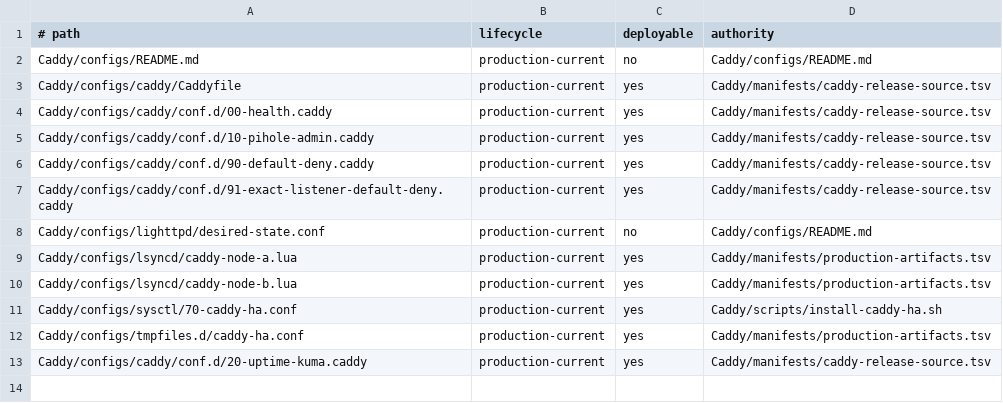
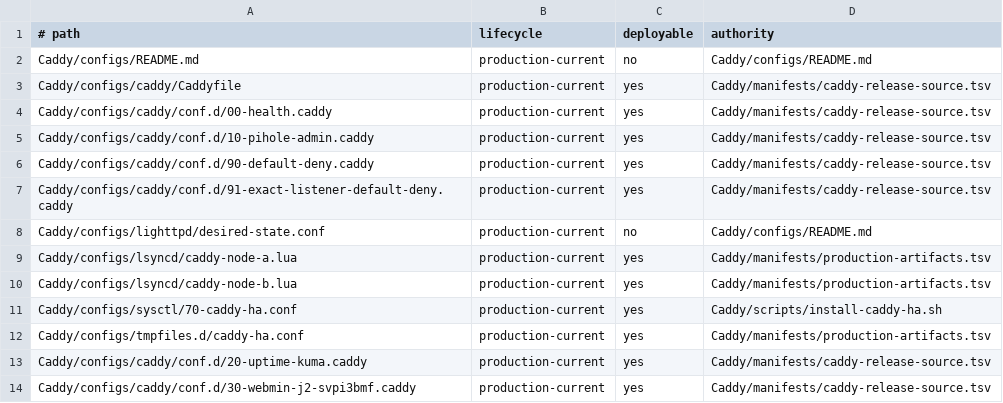
Before and after one commit to Racerx323/homelab-server-configs, a TSV file: Caddy/manifests/config-lifecycle.tsv, drawn as a sheet; the diff names each change by its address in the sheet, - before the commit and + after, or states it on an @@ line.

```diff
--- a/Caddy/manifests/config-lifecycle.tsv
+++ b/Caddy/manifests/config-lifecycle.tsv
+row 14: Caddy/configs/caddy/conf.d/30-webmin-j2-svpi3bmf.caddy | production-current | yes | Caddy/manifests/caddy-release-source.tsv
```
Also changed, not shown: Caddy/manifests/accepted-live-artifacts.tsv, Caddy/manifests/caddy-release-source.tsv, 29 other files.
